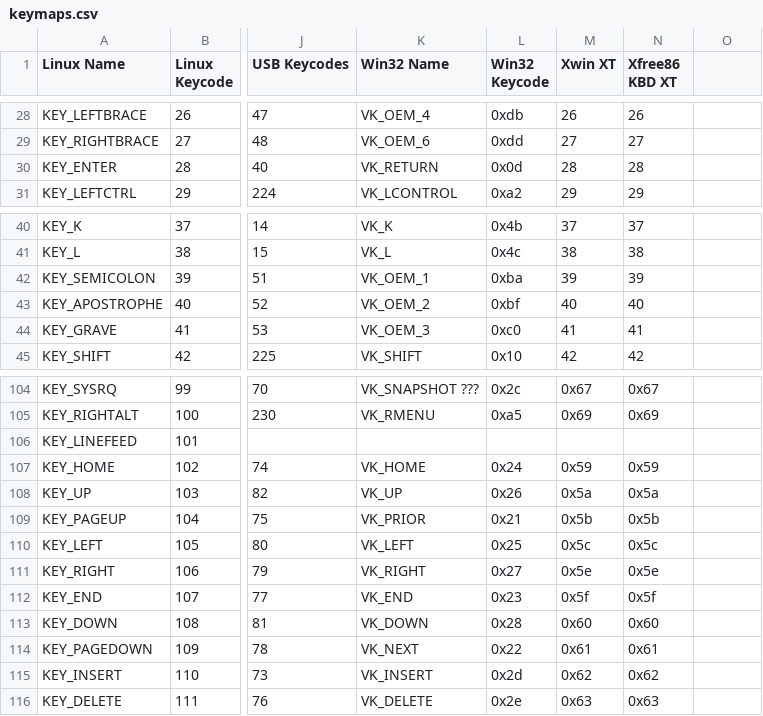
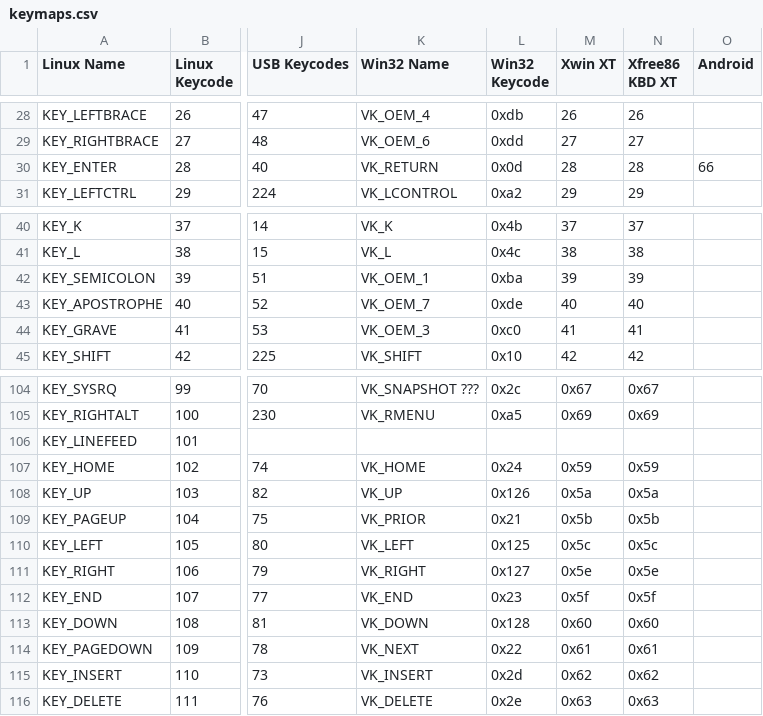
Before and after one commit to iiordanov/remote-desktop-clients, a CSV file: eclipse_projects/SpiceClient/jni/android-spice-src/keymaps.csv, drawn as a sheet; only a part is shown, gaps mark what is left out; the diff covers the shown part only; the diff names each change by its address in the sheet, - before the commit and + after, or states it on an @@ line.

```diff
--- a/eclipse_projects/SpiceClient/jni/android-spice-src/keymaps.csv
+++ b/eclipse_projects/SpiceClient/jni/android-spice-src/keymaps.csv
-O1: (empty)
+O1: Android
-O30 (Android): (empty)
+O30 (Android): 66
-K43 (Win32 Name): VK_OEM_2
+K43 (Win32 Name): VK_OEM_7
-L43 (Win32 Keycode): 0xbf
+L43 (Win32 Keycode): 0xde
-L108 (Win32 Keycode): 0x26
+L108 (Win32 Keycode): 0x126
-L110 (Win32 Keycode): 0x25
+L110 (Win32 Keycode): 0x125
-L111 (Win32 Keycode): 0x27
+L111 (Win32 Keycode): 0x127
-L113 (Win32 Keycode): 0x28
+L113 (Win32 Keycode): 0x128
```
Also changed, not shown: 25 edited cells elsewhere in this file, 13 other files.
